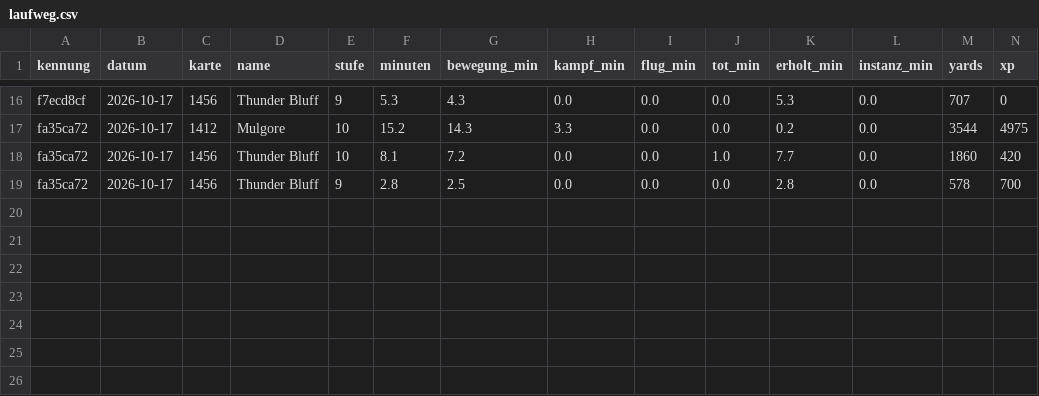
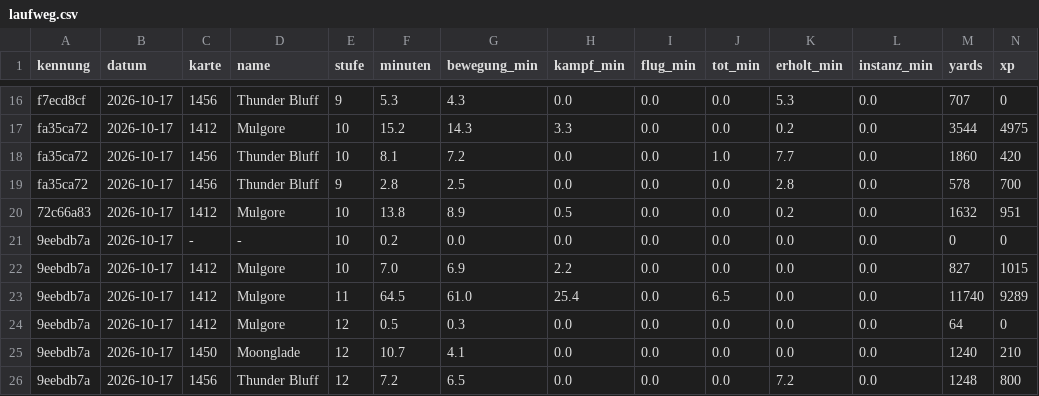
Before and after one commit to ludes88/wow-forever-kombiguide, a CSV file: data/spiel/laufweg.csv, drawn as a sheet; only a part is shown, gaps mark what is left out; rows hold the shown columns only; the diff names each change by its address in the sheet, - before the commit and + after, or states it on an @@ line.

```diff
--- a/data/spiel/laufweg.csv
+++ b/data/spiel/laufweg.csv
+row 20: 72c66a83 | 2026-10-17 | 1412 | Mulgore | 10 | 13.8 | 8.9 | 0.5 | 0.0 | 0.0 | 0.2 | 0.0 | 1632 | 951
+row 21: 9eebdb7a | 2026-10-17 | - | - | 10 | 0.2 | 0.0 | 0.0 | 0.0 | 0.0 | 0.0 | 0.0 | 0 | 0
+row 22: 9eebdb7a | 2026-10-17 | 1412 | Mulgore | 10 | 7.0 | 6.9 | 2.2 | 0.0 | 0.0 | 0.0 | 0.0 | 827 | 1015
+row 23: 9eebdb7a | 2026-10-17 | 1412 | Mulgore | 11 | 64.5 | 61.0 | 25.4 | 0.0 | 6.5 | 0.0 | 0.0 | 11740 | 9289
+row 24: 9eebdb7a | 2026-10-17 | 1412 | Mulgore | 12 | 0.5 | 0.3 | 0.0 | 0.0 | 0.0 | 0.0 | 0.0 | 64 | 0
+row 25: 9eebdb7a | 2026-10-17 | 1450 | Moonglade | 12 | 10.7 | 4.1 | 0.0 | 0.0 | 0.0 | 0.0 | 0.0 | 1240 | 210
+row 26: 9eebdb7a | 2026-10-17 | 1456 | Thunder Bluff | 12 | 7.2 | 6.5 | 0.0 | 0.0 | 0.0 | 7.2 | 0.0 | 1248 | 800
```
Also changed, not shown: data/kombi/plan.csv, data/preise/ah_alle.csv, 22 other files.
